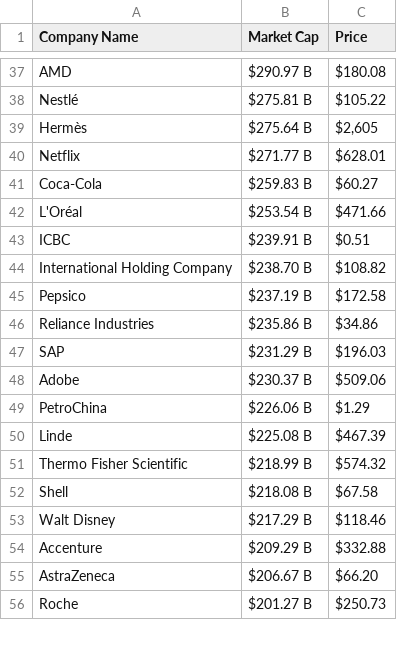
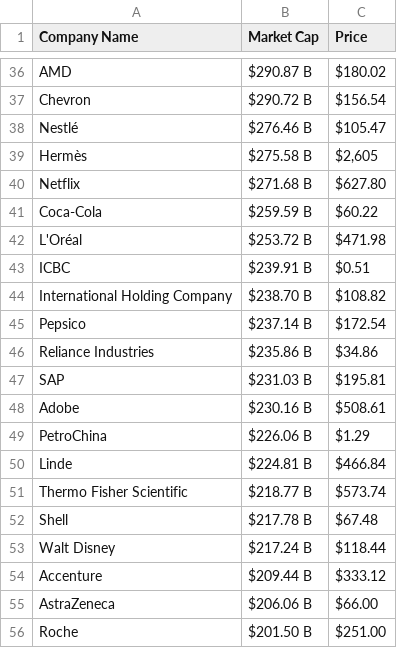
Before and after one commit to AbhishekBaske/marketcap_webscrap, a CSV file: company.csv, drawn as a sheet; only a part is shown, gaps mark what is left out; addresses are those after the commit; the diff covers the shown part only; the diff names each change by its address in the sheet, - before the commit and + after, or states it on an @@ line.

```diff
--- a/company.csv
+++ b/company.csv
-B36 (Market Cap): $290.97 B
+B36 (Market Cap): $290.87 B
-C36 (Price): $180.08
+C36 (Price): $180.02
+row 37: Chevron | $290.72 B | $156.54
-B38 (Market Cap): $275.81 B
+B38 (Market Cap): $276.46 B
-C38 (Price): $105.22
+C38 (Price): $105.47
-B39 (Market Cap): $275.64 B
+B39 (Market Cap): $275.58 B
-B40 (Market Cap): $271.77 B
+B40 (Market Cap): $271.68 B
-C40 (Price): $628.01
+C40 (Price): $627.80
-B41 (Market Cap): $259.83 B
+B41 (Market Cap): $259.59 B
-C41 (Price): $60.27
+C41 (Price): $60.22
-B42 (Market Cap): $253.54 B
+B42 (Market Cap): $253.72 B
-C42 (Price): $471.66
+C42 (Price): $471.98
-B45 (Market Cap): $237.19 B
+B45 (Market Cap): $237.14 B
-C45 (Price): $172.58
+C45 (Price): $172.54
-B47 (Market Cap): $231.29 B
+B47 (Market Cap): $231.03 B
-C47 (Price): $196.03
+C47 (Price): $195.81
-B48 (Market Cap): $230.37 B
+B48 (Market Cap): $230.16 B
-C48 (Price): $509.06
+C48 (Price): $508.61
-B50 (Market Cap): $225.08 B
+B50 (Market Cap): $224.81 B
-C50 (Price): $467.39
+C50 (Price): $466.84
-B51 (Market Cap): $218.99 B
+B51 (Market Cap): $218.77 B
-C51 (Price): $574.32
+C51 (Price): $573.74
-B52 (Market Cap): $218.08 B
+B52 (Market Cap): $217.78 B
-C52 (Price): $67.58
+C52 (Price): $67.48
-B53 (Market Cap): $217.29 B
+B53 (Market Cap): $217.24 B
-C53 (Price): $118.46
+C53 (Price): $118.44
-B54 (Market Cap): $209.29 B
+B54 (Market Cap): $209.44 B
-C54 (Price): $332.88
+C54 (Price): $333.12
-B55 (Market Cap): $206.67 B
+B55 (Market Cap): $206.06 B
-C55 (Price): $66.20
+C55 (Price): $66.00
-B56 (Market Cap): $201.27 B
+B56 (Market Cap): $201.50 B
-C56 (Price): $250.73
+C56 (Price): $251.00
```
Also changed, not shown: 6 added rows, 7 removed rows and 127 edited cells elsewhere in this file, 1 other file.
